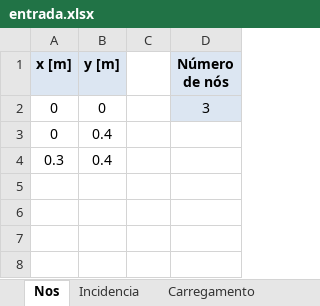
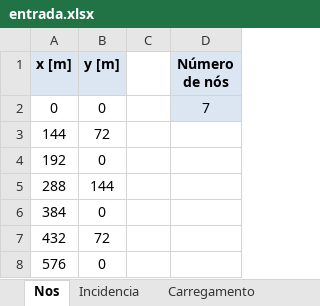
Before and after one commit to matkwon/mecsol_pfinal, an Excel workbook: entrada.xlsx, sheet Nos, drawn as a sheet; values as stored, in another font and other column widths than the file's, no borders; removed rows and columns are numbered as before the commit, all else as after; the diff names each change by its address in the sheet, - before the commit and + after, or states it on an @@ line.

```diff
--- a/entrada.xlsx (sheet Nos)
+++ b/entrada.xlsx (sheet Nos)
-D2 (Número de nós): 3
+D2 (Número de nós): 7
-row 3: 0 | 0.4
-row 4: 0.3 | 0.4
+row 3: 144 | 72
+row 4: 192 | 0
+row 5: 288 | 144
+row 6: 384 | 0
+row 7: 432 | 72
+row 8: 576 | 0
```
Also changed, not shown: sheet Incidencia, sheet Carregamento, sheet Restricao, 9 other files.
